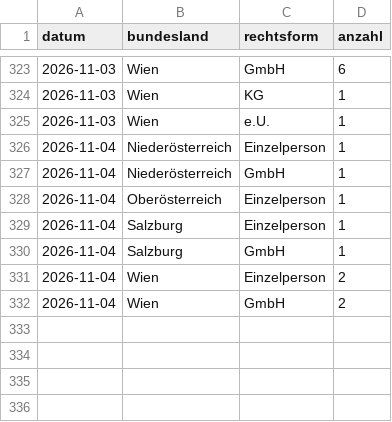
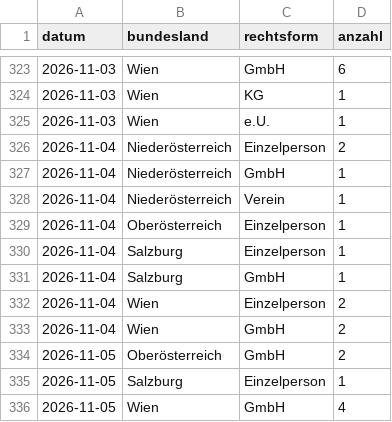
Before and after one commit to 8bpgrr7n74-bit/akv-feed, a CSV file: docs/stats/daily.csv, drawn as a sheet; only a part is shown, gaps mark what is left out.

```diff
--- a/docs/stats/daily.csv
+++ b/docs/stats/daily.csv
@@ -325,4 +325,5 @@ datum,bundesland,rechtsform,anzahl
 2026-11-03,Wien,e.U.,1
-2026-11-04,Niederösterreich,Einzelperson,1
+2026-11-04,Niederösterreich,Einzelperson,2
 2026-11-04,Niederösterreich,GmbH,1
+2026-11-04,Niederösterreich,Verein,1
 2026-11-04,Oberösterreich,Einzelperson,1
@@ -332 +333,4 @@ datum,bundesland,rechtsform,anzahl
 2026-11-04,Wien,GmbH,2
+2026-11-05,Oberösterreich,GmbH,2
+2026-11-05,Salzburg,Einzelperson,1
+2026-11-05,Wien,GmbH,4
```
Also changed, not shown: 3 other files.
